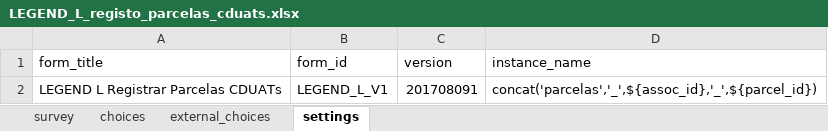
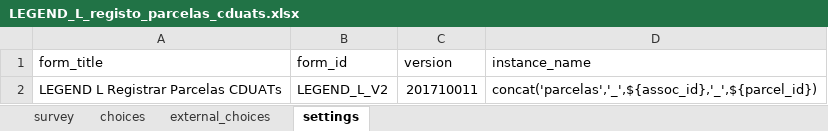
Before and after one commit to TerraFirmaMozambique/legend-odk-forms, an Excel workbook: L_registo_parcelas/LEGEND_L_registo_parcelas_cduats-media/LEGEND_L_registo_parcelas_cduats.xlsx, sheet settings, drawn as a sheet; values as stored, in another font and other column widths than the file's, no borders; the diff names each change by its address in the sheet, - before the commit and + after, or states it on an @@ line.

Commit message:
New versions (V2) of Forms K and L
Changes to registration procedures for people and witnesses, in both forms. New fields added.

```diff
--- a/L_registo_parcelas/LEGEND_L_registo_parcelas_cduats-media/LEGEND_L_registo_parcelas_cduats.xlsx (sheet settings)
+++ b/L_registo_parcelas/LEGEND_L_registo_parcelas_cduats-media/LEGEND_L_registo_parcelas_cduats.xlsx (sheet settings)
-B2 (form_id): LEGEND_L_V1
+B2 (form_id): LEGEND_L_V2
-C2 (version): 201708091
+C2 (version): 201710011
```
Also changed, not shown: sheet survey, sheet choices, K_registo_pessoas/LEGEND_K_registo_pessoas_cduats-media/LEGEND_K_registo_pessoas_cduats.xlsx, 2 other files.
